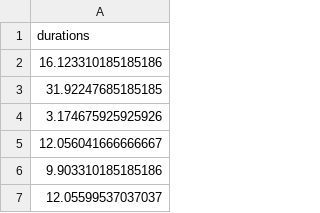
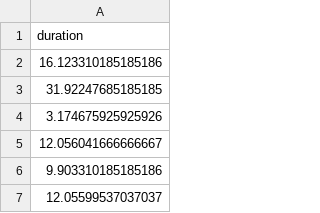
Before and after one commit to arihant-jain/BorrowCup-Data-Analysis, a CSV file: data files/reuseDurationsFromReturn.csv, drawn as a sheet; only a part is shown.

```diff
--- a/data files/reuseDurationsFromReturn.csv
+++ b/data files/reuseDurationsFromReturn.csv
@@ -1,2 +1,2 @@
-durations
+duration
 16.123310185185186
```
Also changed, not shown: data files/reuseDurationsFromSale.csv, 1 other file.
